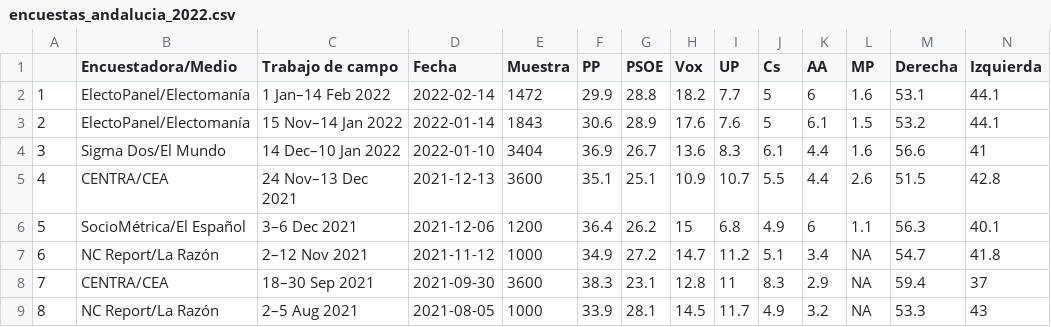
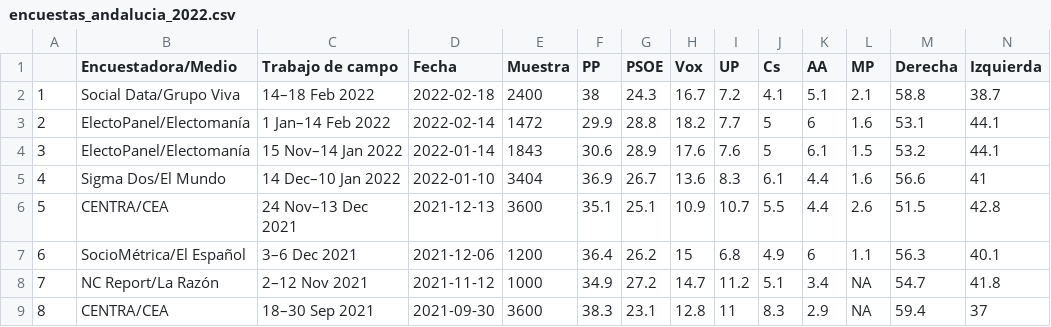
Before and after one commit to endikasatu/andalucia_2022_forecast, a CSV file: output/encuestas_andalucia_2022.csv, drawn as a sheet; only a part is shown; the shorter side is filled out with more unchanged rows; addresses are those after the commit; the diff names each change by its address in the sheet, - before the commit and + after, or states it on an @@ line.

```diff
--- a/output/encuestas_andalucia_2022.csv
+++ b/output/encuestas_andalucia_2022.csv
+row 2: 1 | Social Data/Grupo Viva | 14–18 Feb 2022 | 2022-02-18 | 2400 | 38 | 24.3 | 16.7 | 7.2 | 4.1 | 5.1 | 2.1 | 58.8 | 38.7
@@ column A renumbered from row 3 down @@
```
Also changed, not shown: output/promedio_andalucia_2022.csv, 2 other files.
